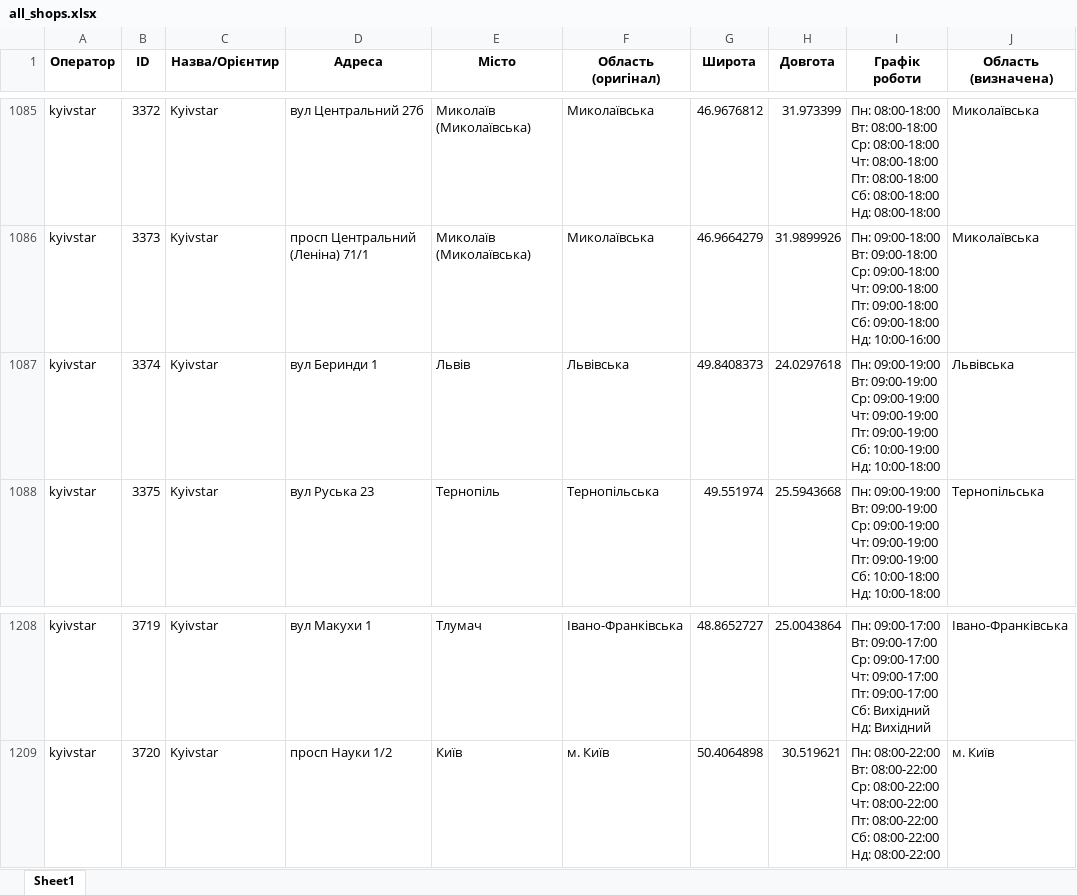
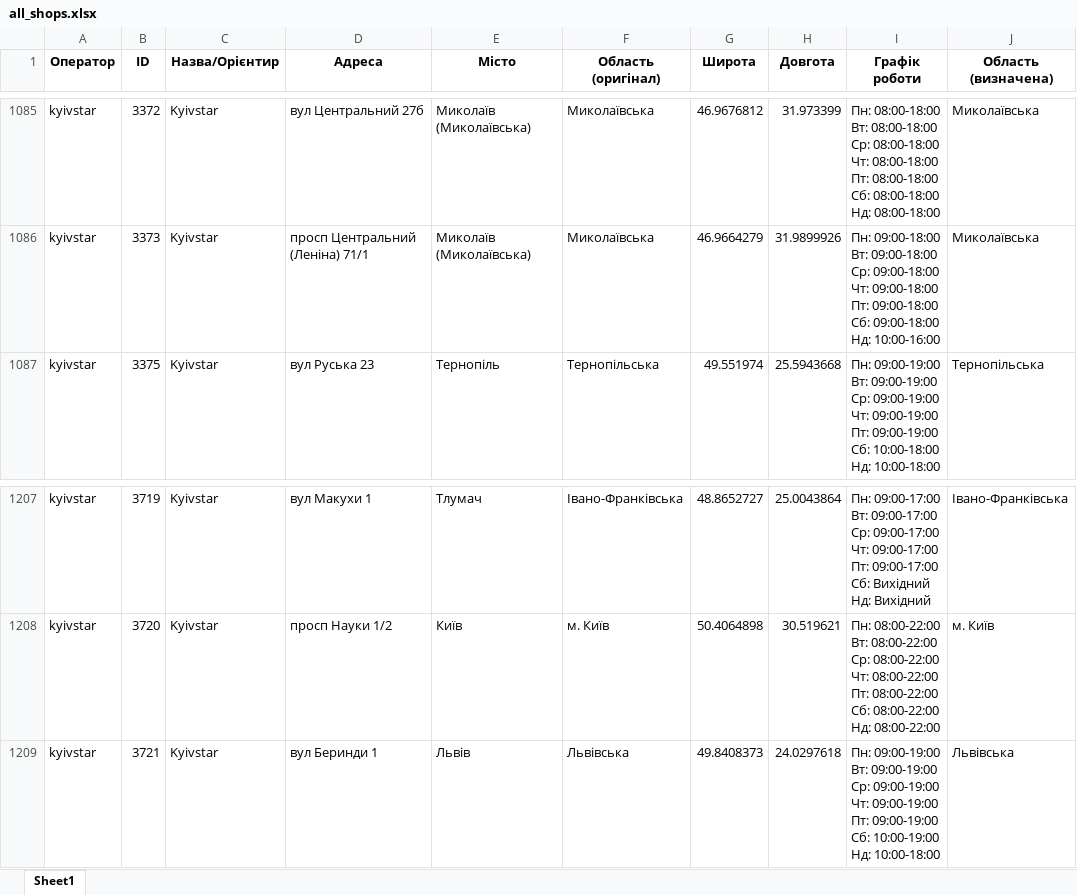
Before and after one commit to userMkovalov/ukraine-shops-map, an Excel workbook: all_shops.xlsx, sheet Sheet1, drawn as a sheet; only a part is shown, gaps mark what is left out; values as stored, in another font and other column widths than the file's, no borders; removed rows and columns are numbered as before the commit, all else as after; ↵ is a line break in a cell; the diff covers the shown part only; the diff names each change by its address in the sheet, - before the commit and + after, or states it on an @@ line.

```diff
--- a/all_shops.xlsx (sheet Sheet1)
+++ b/all_shops.xlsx (sheet Sheet1)
-row 1087: kyivstar | 3374 | Kyivstar | вул Беринди 1 | Львів | Львівська | 49.8408373 | 24.0297618 | Пн: 09:00-19:00 ↵ Вт: 09:00-19:00 ↵ Ср: 09:00-19:00 ↵ Чт: 09:00-19:00 ↵ Пт: 09:00-19:00 ↵ Сб: 10:00-19:00 ↵ Нд: 10:00-18:00 | Львівська
+row 1209: kyivstar | 3721 | Kyivstar | вул Беринди 1 | Львів | Львівська | 49.8408373 | 24.0297618 | Пн: 09:00-19:00 ↵ Вт: 09:00-19:00 ↵ Ср: 09:00-19:00 ↵ Чт: 09:00-19:00 ↵ Пт: 09:00-19:00 ↵ Сб: 10:00-19:00 ↵ Нд: 10:00-18:00 | Львівська
```
Also changed, not shown: 5 added rows and 5 removed rows elsewhere in this sheet, 1 other file.
